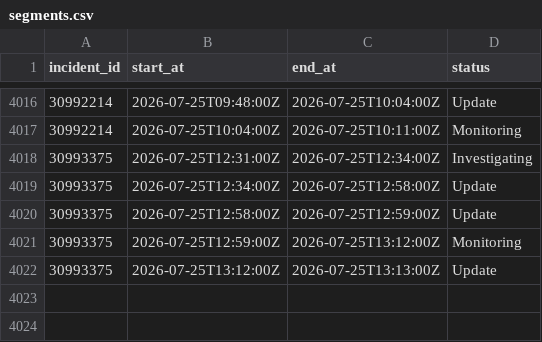
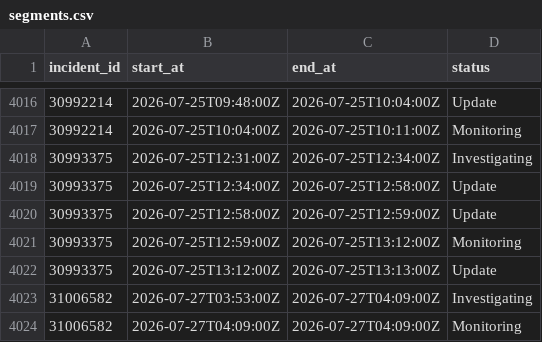
Before and after one commit to paradise-runner/feels-like-github-status, a CSV file: parsed/segments.csv, drawn as a sheet; only a part is shown, gaps mark what is left out.

```diff
--- a/parsed/segments.csv
+++ b/parsed/segments.csv
@@ -4022 +4022,3 @@ incident_id,start_at,end_at,status
 30993375,2026-07-25T13:12:00Z,2026-07-25T13:13:00Z,Update
+31006582,2026-07-27T03:53:00Z,2026-07-27T04:09:00Z,Investigating
+31006582,2026-07-27T04:09:00Z,2026-07-27T04:09:00Z,Monitoring
```
Also changed, not shown: parsed/downtime_windows.csv, 2 other files.
